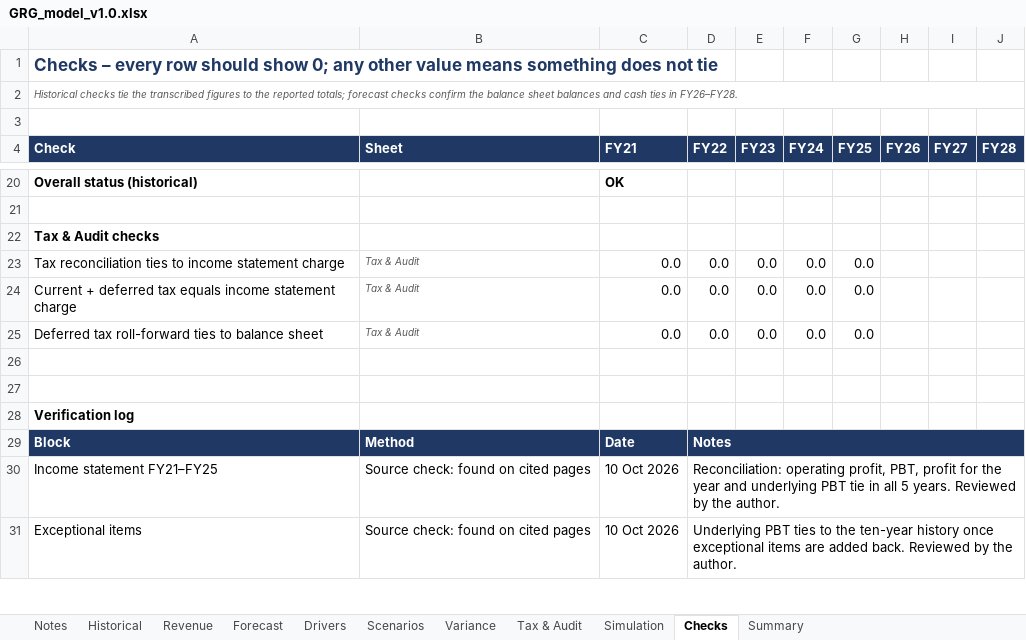
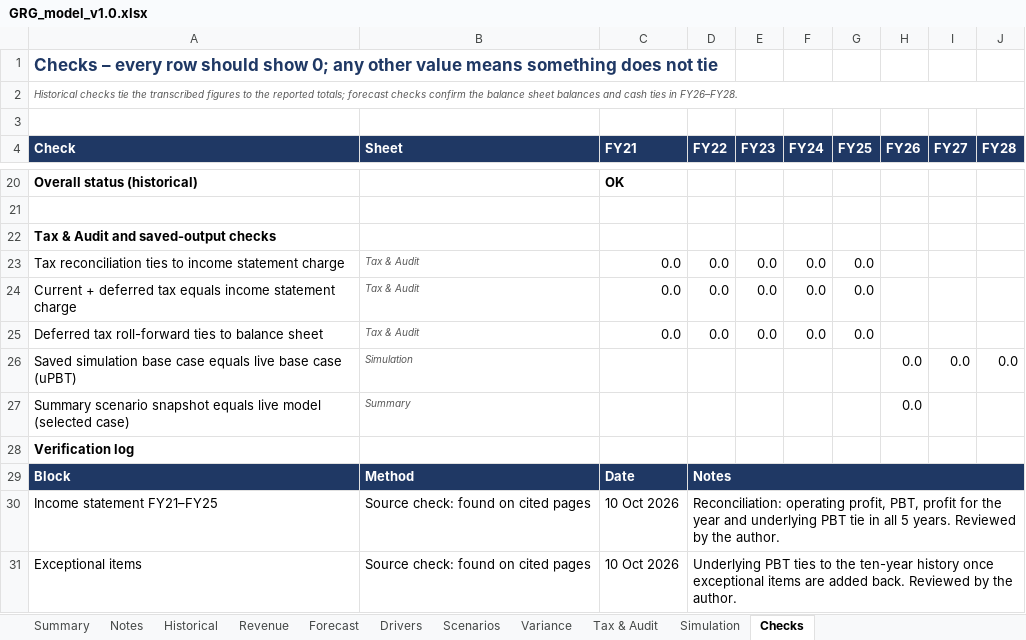
Before and after one commit to SiddharthAttuluri/greggs-forecast-model, an Excel workbook: model/GRG_model_v1.0.xlsx, sheet Checks, drawn as a sheet; only a part is shown, gaps mark what is left out; values as stored, in another font and other column widths than the file's, no borders; conditional formats not drawn; the diff names each change by its address in the sheet, - before the commit and + after, or states it on an @@ line.

```diff
--- a/model/GRG_model_v1.0.xlsx (sheet Checks)
+++ b/model/GRG_model_v1.0.xlsx (sheet Checks)
@@ sheet tab order changed: Summary | Notes | Historical | Revenue | Forecast | Drivers | Scenarios | Variance | Tax & Audit | Simulation | Checks @@
-A22 (Check): Tax & Audit checks
+A22 (Check): Tax & Audit and saved-output checks
-row 26: (empty)
+row 26: Saved simulation base case equals live base case (uPBT) | Simulation |  |  |  |  |  | 0.0 | 0.0 | 0.0
-row 27: (empty)
+row 27: Summary scenario snapshot equals live model (selected case) | Summary |  |  |  |  |  | 0.0
```
Also changed, not shown: sheet Simulation, sheet Summary, sheet Notes, formulas that keep their value, charts or pictures, 8 other files.
